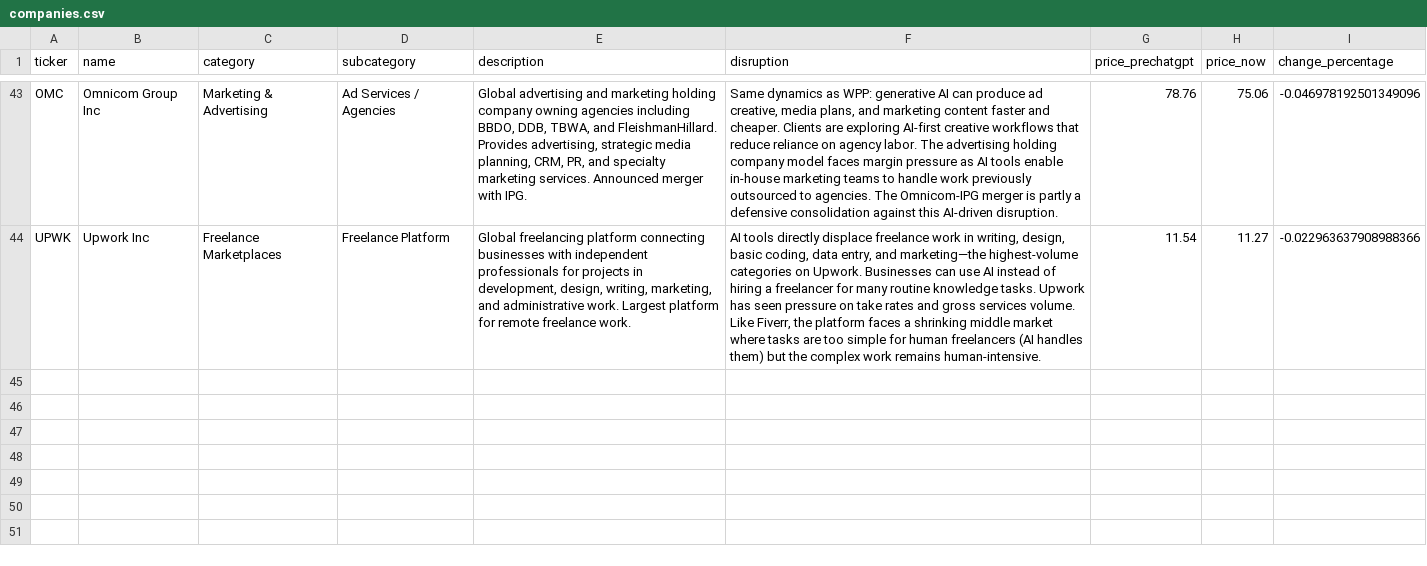
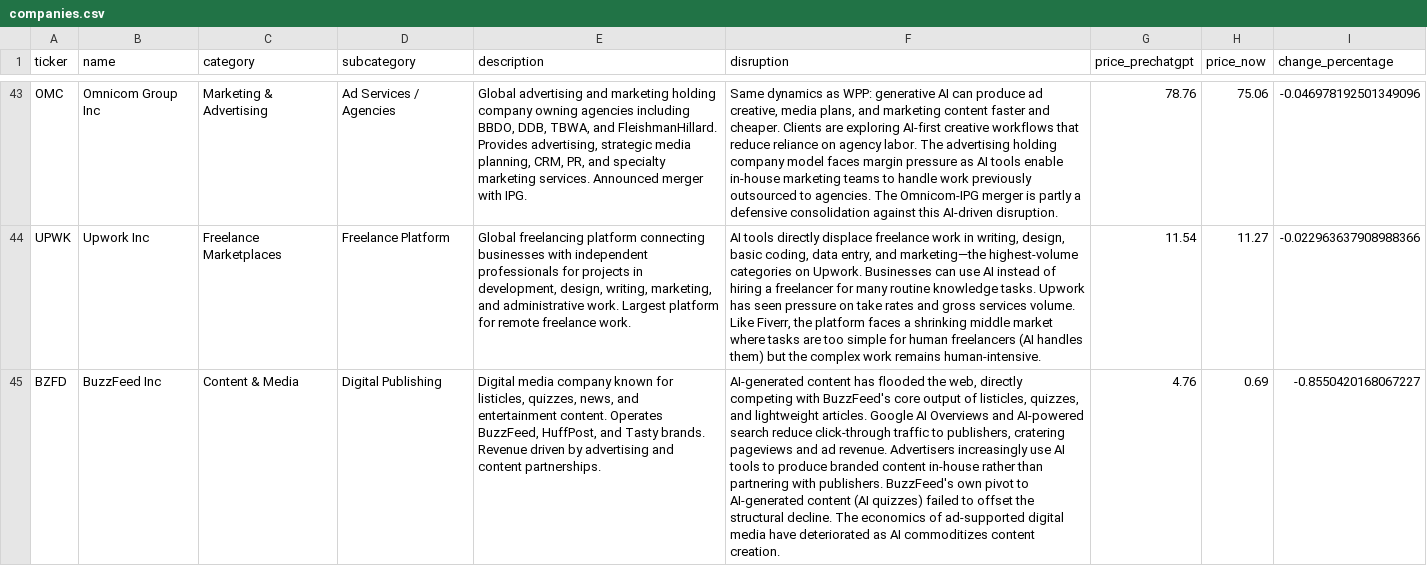
Before and after one commit to simonmesmith/ai-disrupted-companies, a CSV file: companies.csv, drawn as a sheet; only a part is shown, gaps mark what is left out; the diff names each change by its address in the sheet, - before the commit and + after, or states it on an @@ line.

```diff
--- a/companies.csv
+++ b/companies.csv
+row 45: BZFD | BuzzFeed Inc | Content & Media | Digital Publishing | Digital media company known for listicles, quizzes, news, and entertainment content. Operates BuzzFeed, HuffPost, and Tasty brands. Revenue driven by advertising and content partnerships. | AI-generated content has flooded the web, directly competing with BuzzFeed's core output of listicles, quizzes, and lightweight articles. Google AI Overviews and AI-powered search reduce click-through traffic to publishers, cratering pageviews and ad revenue. Advertisers increasingly use AI tools to produce branded content in-house rather than partnering with publishers. BuzzFeed's own pivot to AI-generated content (AI quizzes) failed to offset the structural decline. The economics of ad-supported digital media have deteriorated as AI commoditizes content creation. | 4.76 | 0.69 | -0.8550420168067227
```
